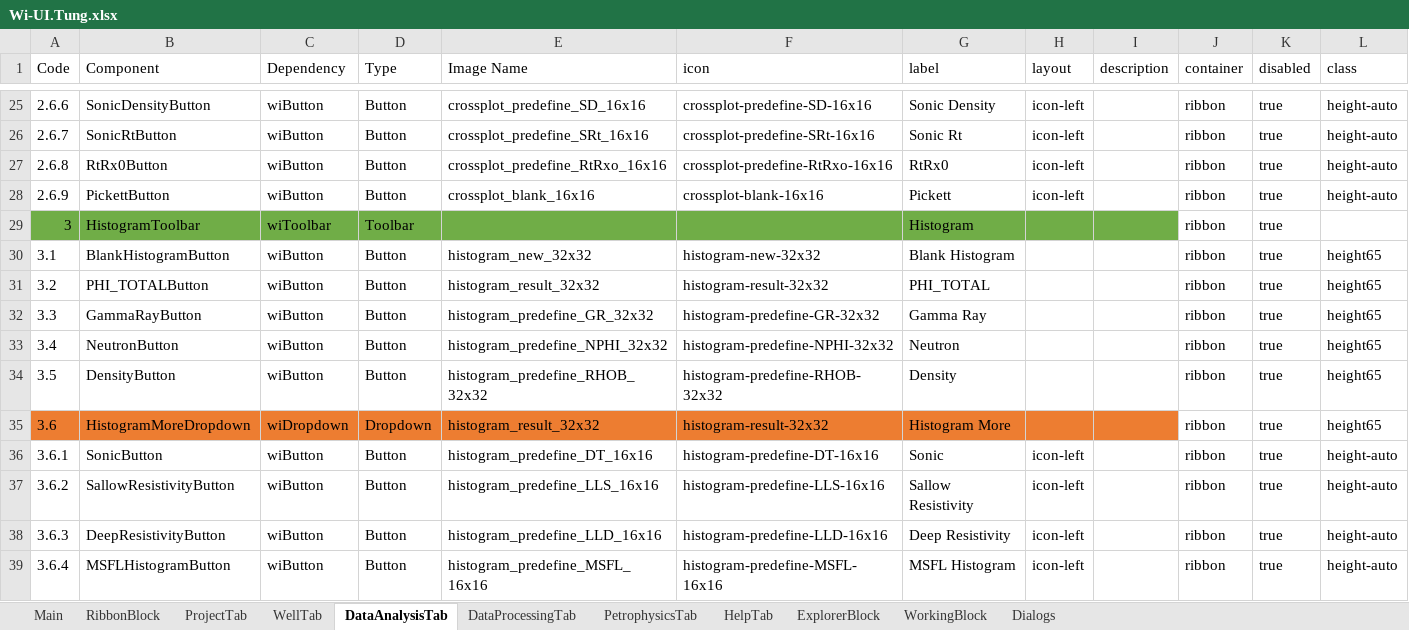
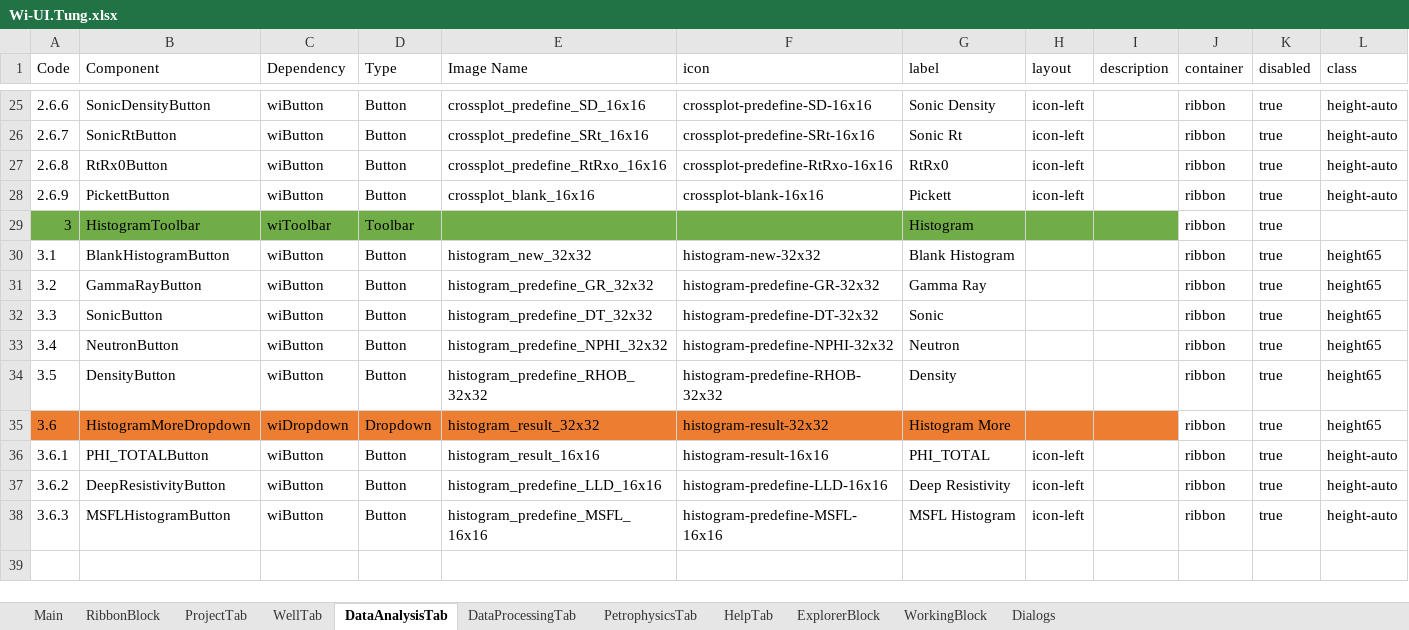
Before and after one commit to nhannt97hy/wi-angular, an Excel workbook: Wi-UI.Tung.xlsx, sheet DataAnalysisTab, drawn as a sheet; only a part is shown, gaps mark what is left out; values as stored, in another font and other column widths than the file's, no borders; the diff names each change by its address in the sheet, - before the commit and + after, or states it on an @@ line.

Commit message:
update histogram template

```diff
--- a/Wi-UI.Tung.xlsx (sheet DataAnalysisTab)
+++ b/Wi-UI.Tung.xlsx (sheet DataAnalysisTab)
-B31 (Component): PHI_TOTALButton
+B31 (Component): GammaRayButton
-E31 (Image Name): histogram_result_32x32
+E31 (Image Name): histogram_predefine_GR_32x32
-F31 (icon): histogram-result-32x32
+F31 (icon): histogram-predefine-GR-32x32
-G31 (label): PHI_TOTAL
+G31 (label): Gamma Ray
-B32 (Component): GammaRayButton
+B32 (Component): SonicButton
-E32 (Image Name): histogram_predefine_GR_32x32
+E32 (Image Name): histogram_predefine_DT_32x32
-F32 (icon): histogram-predefine-GR-32x32
+F32 (icon): histogram-predefine-DT-32x32
-G32 (label): Gamma Ray
+G32 (label): Sonic
-B36 (Component): SonicButton
+B36 (Component): PHI_TOTALButton
-E36 (Image Name): histogram_predefine_DT_16x16
+E36 (Image Name): histogram_result_16x16
-F36 (icon): histogram-predefine-DT-16x16
+F36 (icon): histogram-result-16x16
-G36 (label): Sonic
+G36 (label): PHI_TOTAL
-B37 (Component): SallowResistivityButton
+B37 (Component): DeepResistivityButton
-E37 (Image Name): histogram_predefine_LLS_16x16
+E37 (Image Name): histogram_predefine_LLD_16x16
-F37 (icon): histogram-predefine-LLS-16x16
+F37 (icon): histogram-predefine-LLD-16x16
-G37 (label): Sallow Resistivity
+G37 (label): Deep Resistivity
-B38 (Component): DeepResistivityButton
+B38 (Component): MSFLHistogramButton
-E38 (Image Name): histogram_predefine_LLD_16x16
+E38 (Image Name): histogram_predefine_MSFL_16x16
-F38 (icon): histogram-predefine-LLD-16x16
+F38 (icon): histogram-predefine-MSFL-16x16
-G38 (label): Deep Resistivity
+G38 (label): MSFL Histogram
-row 39: 3.6.4 | MSFLHistogramButton | wiButton | Button | histogram_predefine_MSFL_16x16 | histogram-predefine-MSFL-16x16 | MSFL Histogram | icon-left |  | ribbon | true | height-auto
```
Also changed, not shown: formulas that keep their value, 2 other files.
